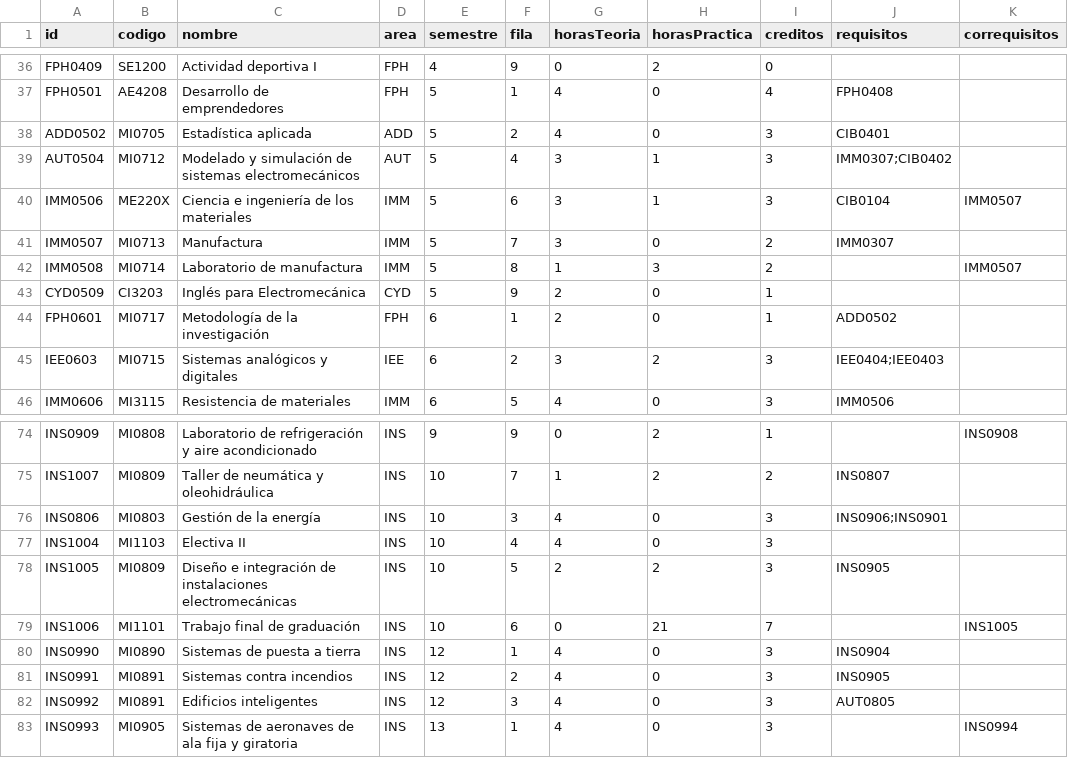
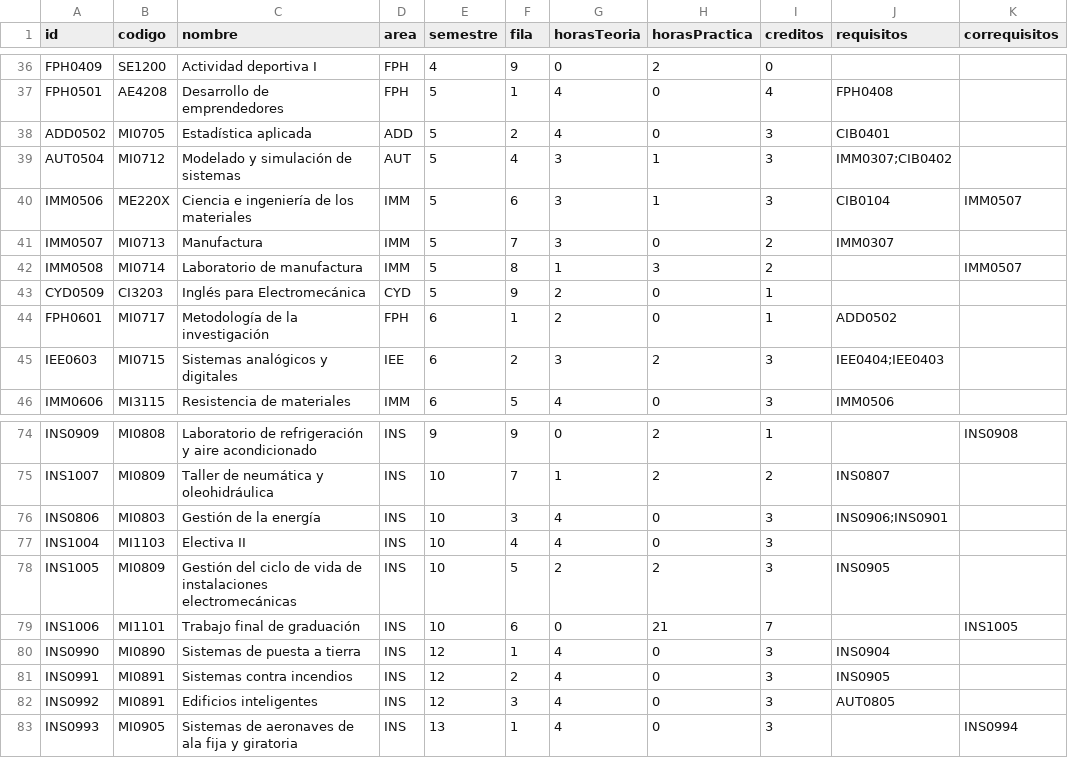
Before and after one commit to EIEM-TEC/CLIE, a CSV file: cursos/cursos_malla.csv, drawn as a sheet; only a part is shown, gaps mark what is left out; the diff covers the shown part only; the diff names each change by its address in the sheet, - before the commit and + after, or states it on an @@ line.

```diff
--- a/cursos/cursos_malla.csv
+++ b/cursos/cursos_malla.csv
-C39 (nombre): Modelado y simulación de sistemas electromecánicos
+C39 (nombre): Modelado y simulación de sistemas
-C78 (nombre): Diseño e integración de instalaciones…
+C78 (nombre): Gestión del ciclo de vida de instalaciones…
```
Also changed, not shown: 19 edited cells elsewhere in this file, 2 other files.
